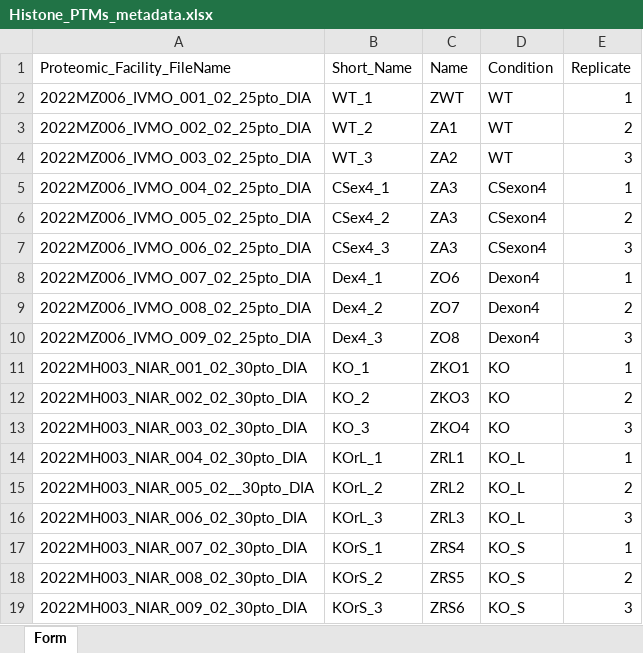
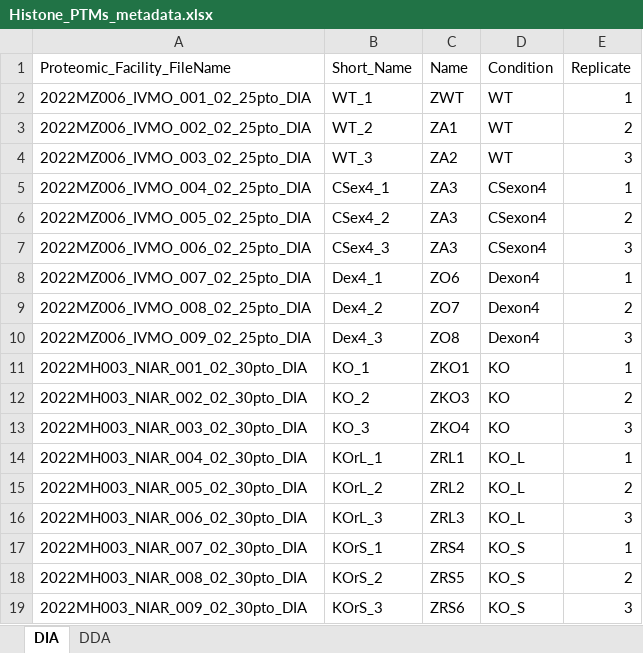
Before and after one commit to Ni-Ar/SUZ12_AS, an Excel workbook: _Code/Fig4/tables/Histone_PTMs_metadata.xlsx, sheet DIA, drawn as a sheet; values as stored, in another font and other column widths than the file's, no borders; the diff names each change by its address in the sheet, - before the commit and + after, or states it on an @@ line.

```diff
--- a/_Code/Fig4/tables/Histone_PTMs_metadata.xlsx (sheet DIA)
+++ b/_Code/Fig4/tables/Histone_PTMs_metadata.xlsx (sheet DIA)
-sheet tab: Form
+sheet tab: DIA
+sheet tab: DDA
-A15 (Proteomic_Facility_FileName): 2022MH003_NIAR_005_02__30pto_DIA
+A15 (Proteomic_Facility_FileName): 2022MH003_NIAR_005_02_30pto_DIA
```
Also changed, not shown: 20 other files.
